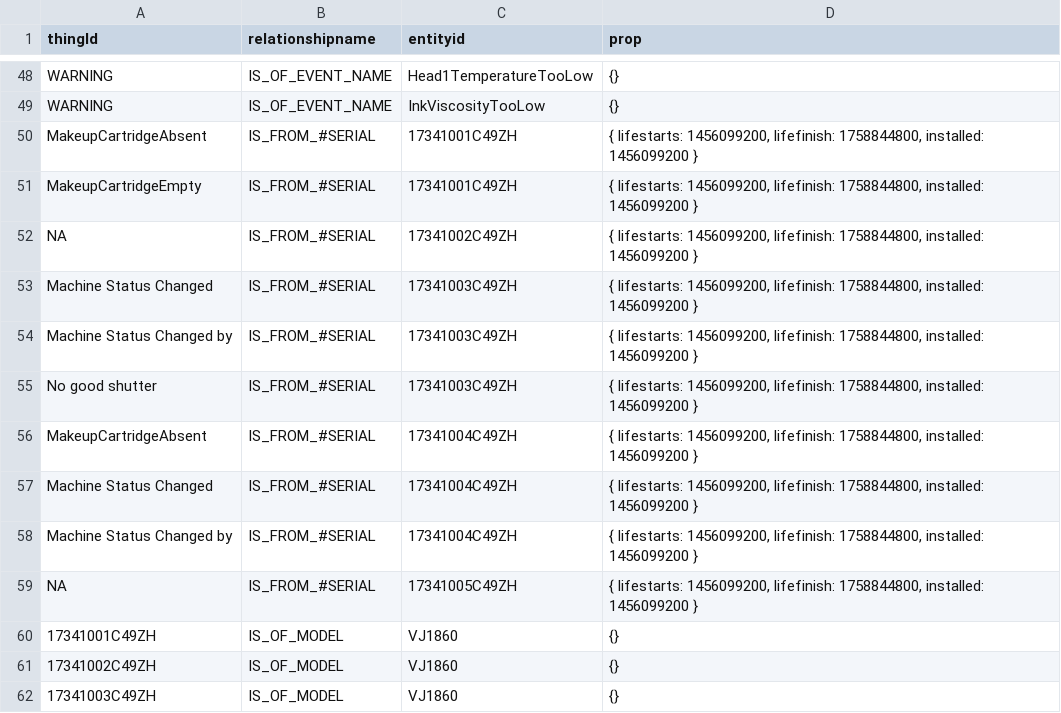
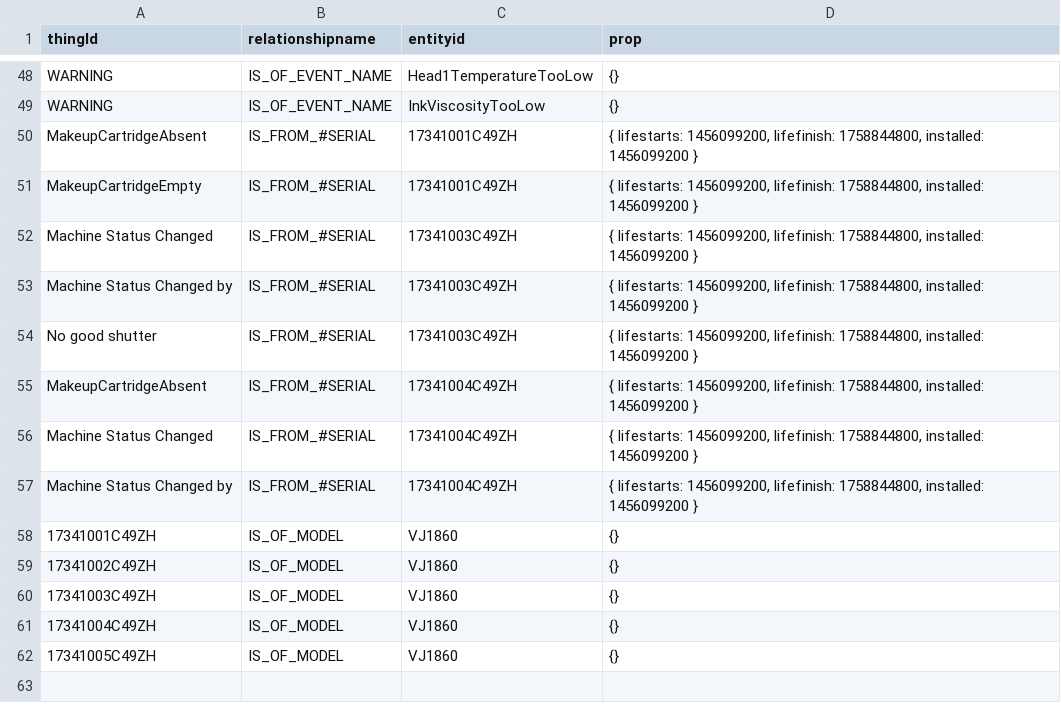
Before and after one commit to vprawin/GraphDB2, a CSV file: relation.csv, drawn as a sheet; only a part is shown, gaps mark what is left out; the shorter side is filled out with more unchanged rows.

```diff
--- a/relation.csv
+++ b/relation.csv
@@ -51,3 +51,2 @@ MakeupCartridgeAbsent,IS_FROM_#SERIAL,17341001C49ZH,"{ lifestarts: 1456099200, l
 MakeupCartridgeEmpty,IS_FROM_#SERIAL,17341001C49ZH,"{ lifestarts: 1456099200, lifefinish: 1758844800, installed: 1456099200 }"
-NA,IS_FROM_#SERIAL,17341002C49ZH,"{ lifestarts: 1456099200, lifefinish: 1758844800, installed: 1456099200 }"
 Machine Status Changed,IS_FROM_#SERIAL,17341003C49ZH,"{ lifestarts: 1456099200, lifefinish: 1758844800, installed: 1456099200 }"
@@ -58,3 +57,2 @@ Machine Status Changed,IS_FROM_#SERIAL,17341004C49ZH,"{ lifestarts: 1456099200,
 Machine Status Changed by,IS_FROM_#SERIAL,17341004C49ZH,"{ lifestarts: 1456099200, lifefinish: 1758844800, installed: 1456099200 }"
-NA,IS_FROM_#SERIAL,17341005C49ZH,"{ lifestarts: 1456099200, lifefinish: 1758844800, installed: 1456099200 }"
 17341001C49ZH,IS_OF_MODEL,VJ1860,{}
```
Also changed, not shown: events.csv, 2 other files.
